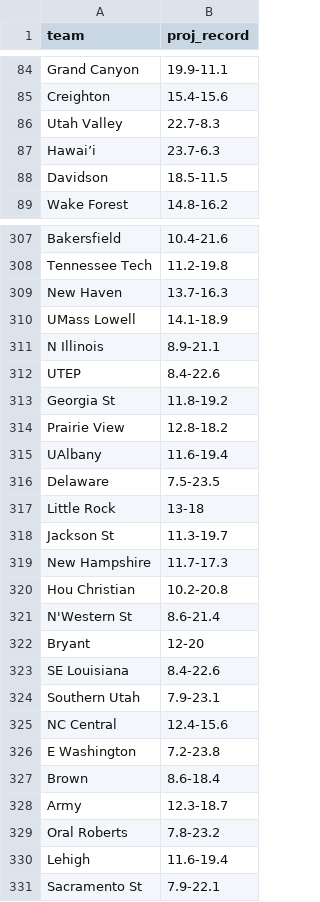
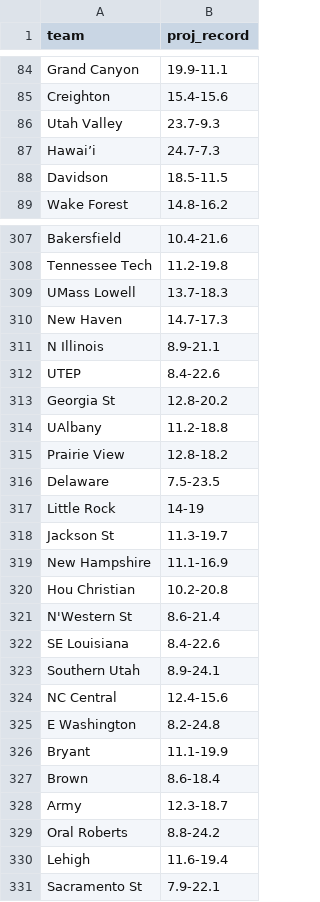
Before and after one commit to lukecassada05-eng/lukecassada.github.io, a CSV file: CBB/data/CBB_Projected_Final_Records_2026.csv, drawn as a sheet; only a part is shown, gaps mark what is left out; the diff covers the shown part only.

```diff
--- a/CBB/data/CBB_Projected_Final_Records_2026.csv
+++ b/CBB/data/CBB_Projected_Final_Records_2026.csv
@@ -85,4 +85,4 @@ Grand Canyon,19.9-11.1
 Creighton,15.4-15.6
-Utah Valley,22.7-8.3
-Hawai’i,23.7-6.3
+Utah Valley,23.7-9.3
+Hawai’i,24.7-7.3
 Davidson,18.5-11.5
@@ -308,23 +308,23 @@ Bakersfield,10.4-21.6
 Tennessee Tech,11.2-19.8
-New Haven,13.7-16.3
-UMass Lowell,14.1-18.9
+UMass Lowell,13.7-18.3
+New Haven,14.7-17.3
 N Illinois,8.9-21.1
 UTEP,8.4-22.6
-Georgia St,11.8-19.2
+Georgia St,12.8-20.2
+UAlbany,11.2-18.8
 Prairie View,12.8-18.2
-UAlbany,11.6-19.4
 Delaware,7.5-23.5
-Little Rock,13-18
+Little Rock,14-19
 Jackson St,11.3-19.7
-New Hampshire,11.7-17.3
+New Hampshire,11.1-16.9
 Hou Christian,10.2-20.8
 N'Western St,8.6-21.4
-Bryant,12-20
 SE Louisiana,8.4-22.6
-Southern Utah,7.9-23.1
+Southern Utah,8.9-24.1
 NC Central,12.4-15.6
-E Washington,7.2-23.8
+E Washington,8.2-24.8
+Bryant,11.1-19.9
 Brown,8.6-18.4
 Army,12.3-18.7
-Oral Roberts,7.8-23.2
+Oral Roberts,8.8-24.2
 Lehigh,11.6-19.4
```
Also changed, not shown: 9 added rows, 9 removed rows and 46 edited cells elsewhere in this file, CBB/data/American_Conference_Elo_2026.csv, CBB/data/CBB_Elo_2026.csv, 21 other files.
